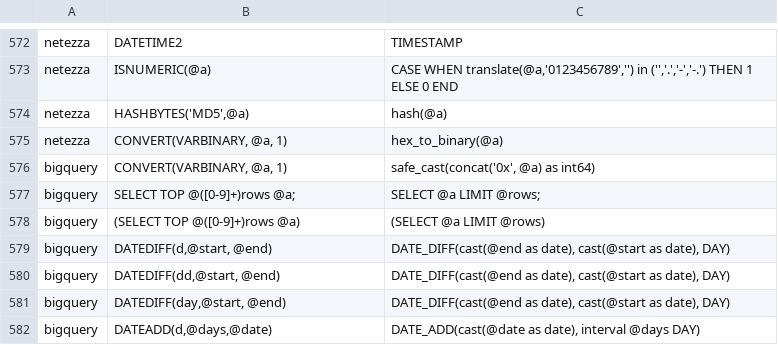
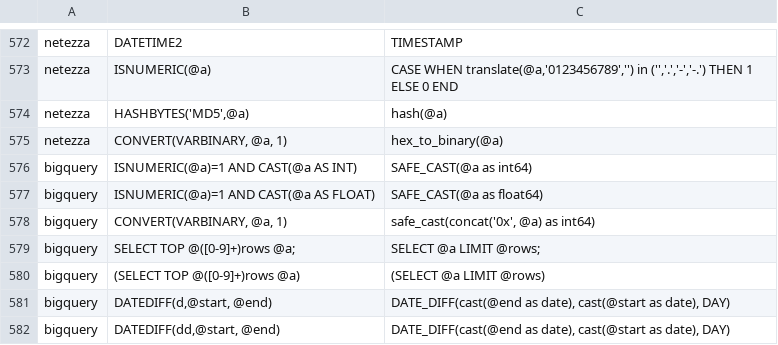
Before and after one commit to OHDSI/SqlRender, a CSV file: inst/csv/replacementPatterns.csv, drawn as a sheet; only a part is shown, gaps mark what is left out; the shorter side is filled out with more unchanged rows; the diff names each change by its address in the sheet, - before the commit and + after, or states it on an @@ line.

Commit message:
BigQuery tends to execute expressions in WHERE clause with a very high parallelism level which makes behavior dramatically different compared to regular databases. There is a high probability of the bugs in case of CASTS with many 'AND' expressions. It is known and well documented feature of the Bigquery and it offers a bunch of SAFE_* methods to address this feature. As we cannot write code directly for the BigQuery I want to offer a new approach how can we utilize SAFE_* methods and address only BigQuery storage by collapsing queries like: "isNumeric(a)=1 and cast(a to int)" to safe_cast

```diff
--- a/inst/csv/replacementPatterns.csv
+++ b/inst/csv/replacementPatterns.csv
+row 576: bigquery | ISNUMERIC(@a)=1 AND CAST(@a AS INT) | SAFE_CAST(@a as int64)
+row 577: bigquery | ISNUMERIC(@a)=1 AND CAST(@a AS FLOAT) | SAFE_CAST(@a as float64)
```
